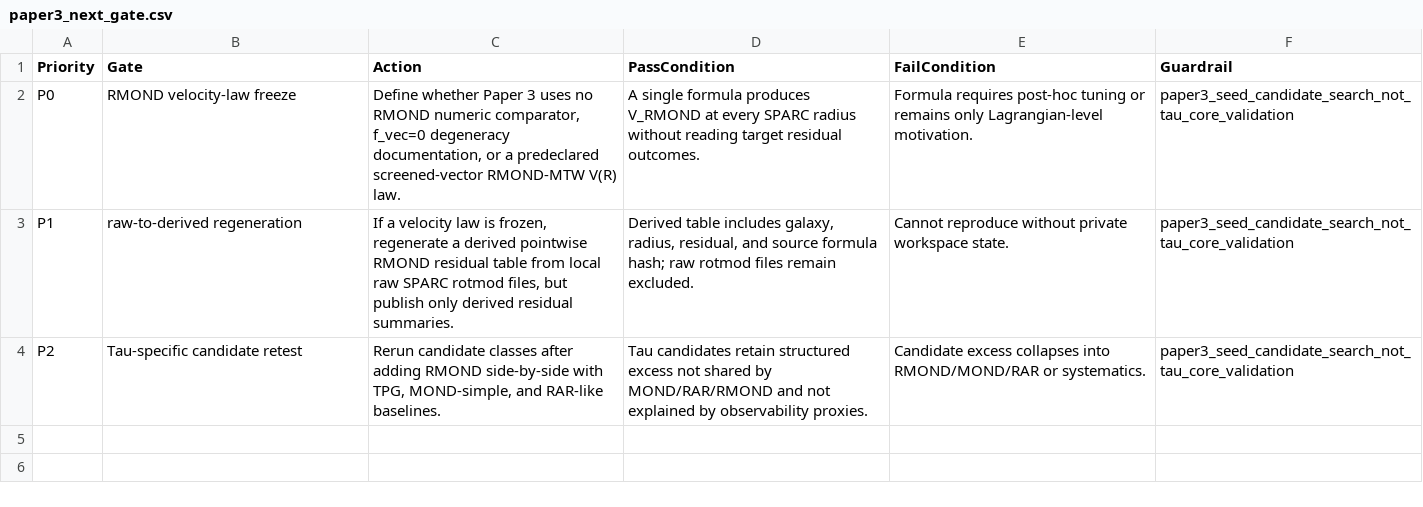
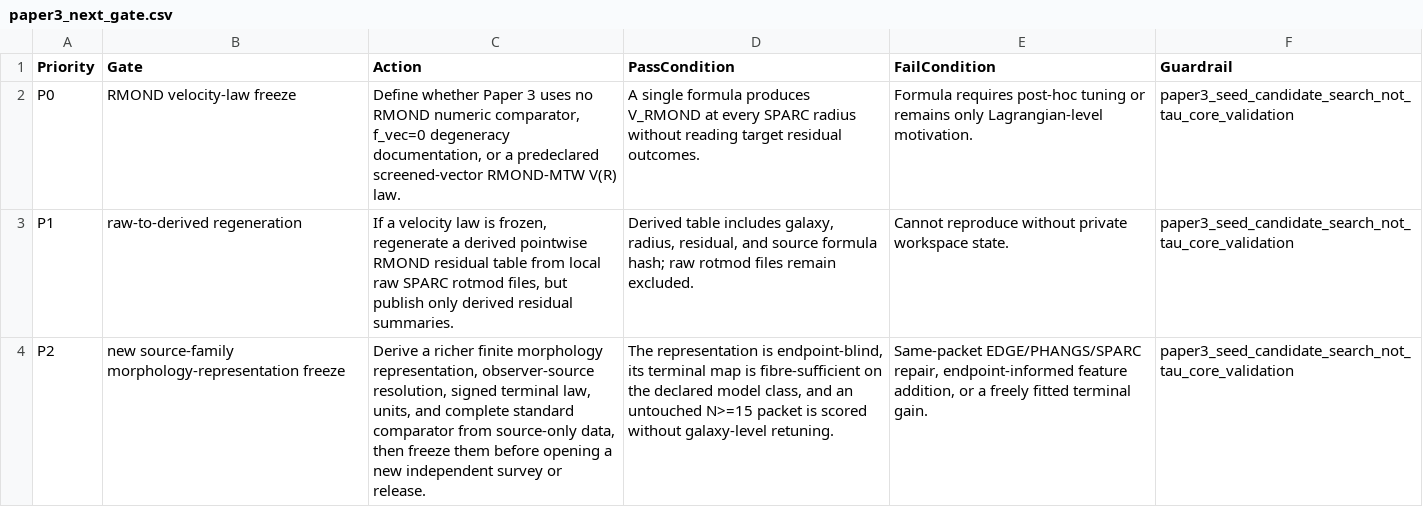
Before and after one commit to tau-core-research/sparc-residual-disturbance-paper3, a CSV file: studies/sparc_taucore_residual_signal_v01/packet_v01_seed/paper3_next_gate.csv, drawn as a sheet; the diff names each change by its address in the sheet, - before the commit and + after, or states it on an @@ line.

```diff
--- a/studies/sparc_taucore_residual_signal_v01/packet_v01_seed/paper3_next_gate.csv
+++ b/studies/sparc_taucore_residual_signal_v01/packet_v01_seed/paper3_next_gate.csv
-B4 (Gate): Tau-specific candidate retest
+B4 (Gate): new source-family morphology-representation freeze
-C4 (Action): Rerun candidate classes after adding RMOND side-by-side with TPG, MOND-simple, and RAR-like baselines.
+C4 (Action): Derive a richer finite morphology representation, observer-source resolution, signed terminal law, units, and complete standard comparator from source-only data, then freeze them before opening a new independent survey or release.
-D4 (PassCondition): Tau candidates retain structured excess not shared by MOND/RAR/RMOND and not explained by observability proxies.
+D4 (PassCondition): The representation is endpoint-blind, its terminal map is fibre-sufficient on the declared model class, and an untouched N>=15 packet is scored without galaxy-level retuning.
-E4 (FailCondition): Candidate excess collapses into RMOND/MOND/RAR or systematics.
+E4 (FailCondition): Same-packet EDGE/PHANGS/SPARC repair, endpoint-informed feature addition, or a freely fitted terminal gain.
```
Also changed, not shown: studies/sparc_taucore_residual_signal_v01/packet_v01_seed/paper3_claim_boundary.csv, studies/sparc_taucore_residual_signal_v01/packet_v01_seed/paper3_readiness_table.csv, 22 other files.
